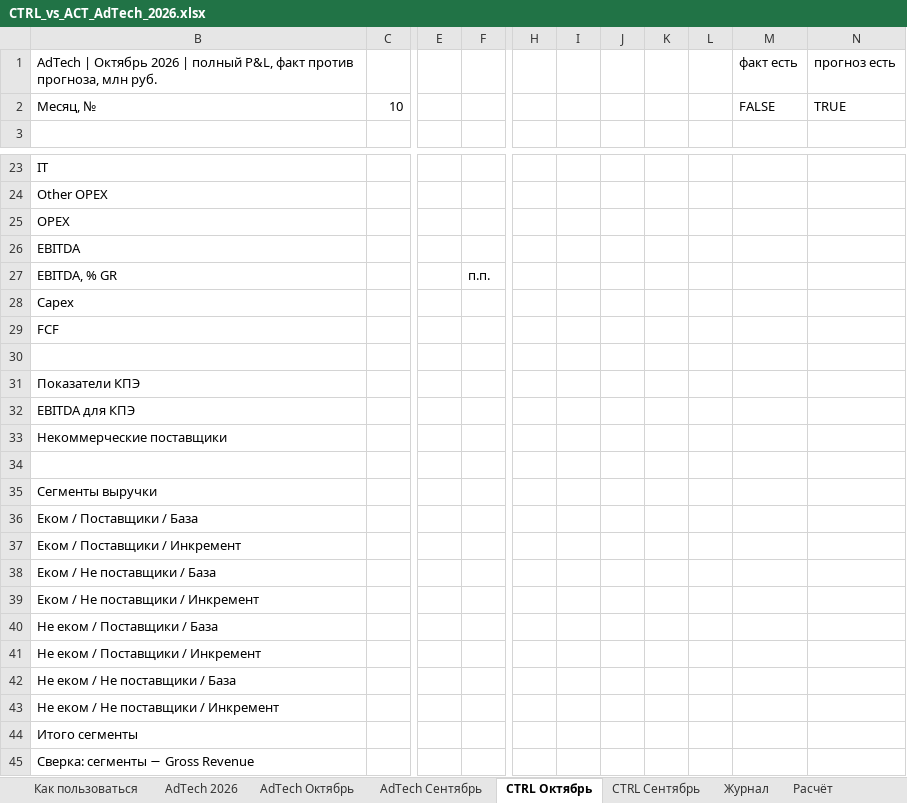
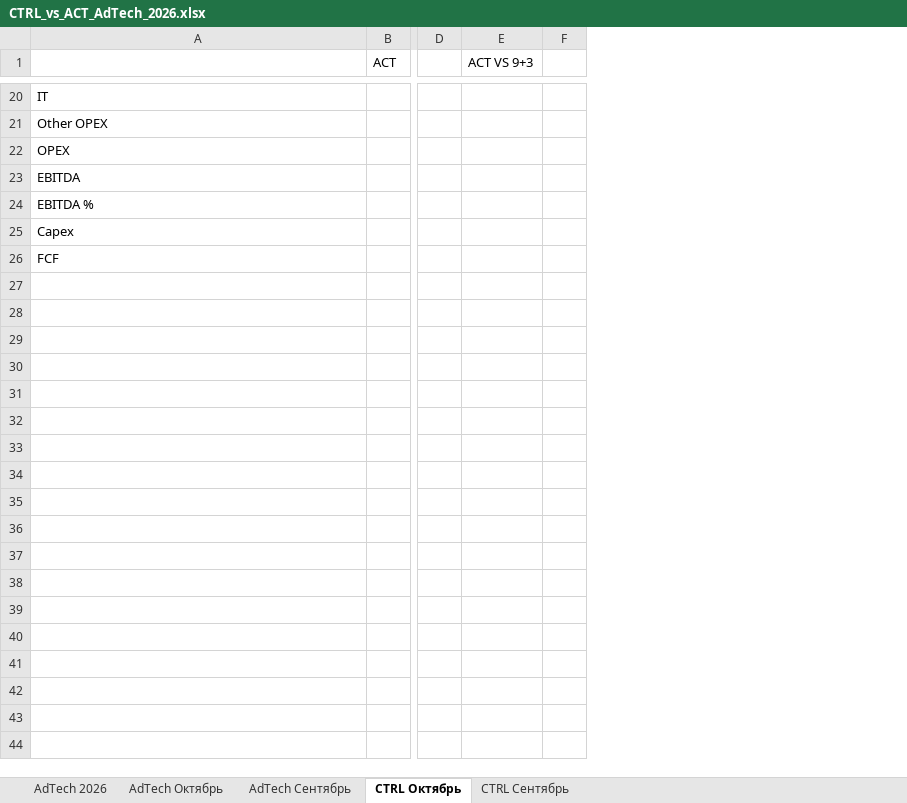
Before and after one commit to DenisMagnit/1, an Excel workbook: CTRL_vs_ACT_AdTech_2026.xlsx, sheet CTRL Октябрь, drawn as a sheet; only a part is shown, gaps mark what is left out; values as stored, in another font and other column widths than the file's, no cell formats; removed rows and columns are numbered as before the commit, all else as after; rows hold the shown columns only; the diff covers the shown part only; the diff names each change by its address in the sheet, - before the commit and + after, or states it on an @@ line.

```diff
--- a/CTRL_vs_ACT_AdTech_2026.xlsx (sheet CTRL Октябрь)
+++ b/CTRL_vs_ACT_AdTech_2026.xlsx (sheet CTRL Октябрь)
-sheet tab: Как пользоваться
-sheet tab: Журнал
-sheet tab: Расчёт
-column E, empty
-column F, row 27: п.п.
+column D, empty
+column E (ACT VS 9+3), empty
+column F, empty
-column H, empty
-column I, empty
-column J, empty
-column K, empty
-column L, empty
-column M, empty
-column N, empty
-row 1: AdTech | Октябрь 2026 | полный P&L, факт против прогноза, млн руб. |  |  |  |  |  |  |  |  | факт есть | прогноз есть
-row 2: Месяц, № | 10 |  |  |  |  |  |  |  | FALSE | TRUE
-row 1: (empty)
+row 1:  | ACT |  | ACT VS 9+3
-A24: EBITDA, % GR
+A24: EBITDA %
-row 30: (empty)
-row 31: Показатели КПЭ
-row 32: EBITDA для КПЭ
-row 33: Некоммерческие поставщики
-row 34: (empty)
-row 35: Сегменты выручки
-row 36: Еком / Поставщики / База
-row 37: Еком / Поставщики / Инкремент
-row 38: Еком / Не поставщики / База
-row 39: Еком / Не поставщики / Инкремент
-row 40: Не еком / Поставщики / База
-row 41: Не еком / Поставщики / Инкремент
-row 42: Не еком / Не поставщики / База
-row 43: Не еком / Не поставщики / Инкремент
-row 44: Итого сегменты
-row 45: Сверка: сегменты − Gross Revenue
```
Also changed, not shown: 1 removed row and 4 edited cells elsewhere in this sheet, sheet AdTech 2026, sheet AdTech Сентябрь, sheet AdTech Октябрь, sheet CTRL Сентябрь, cell formats, formulas that keep their value, hidden cells, charts or pictures.
